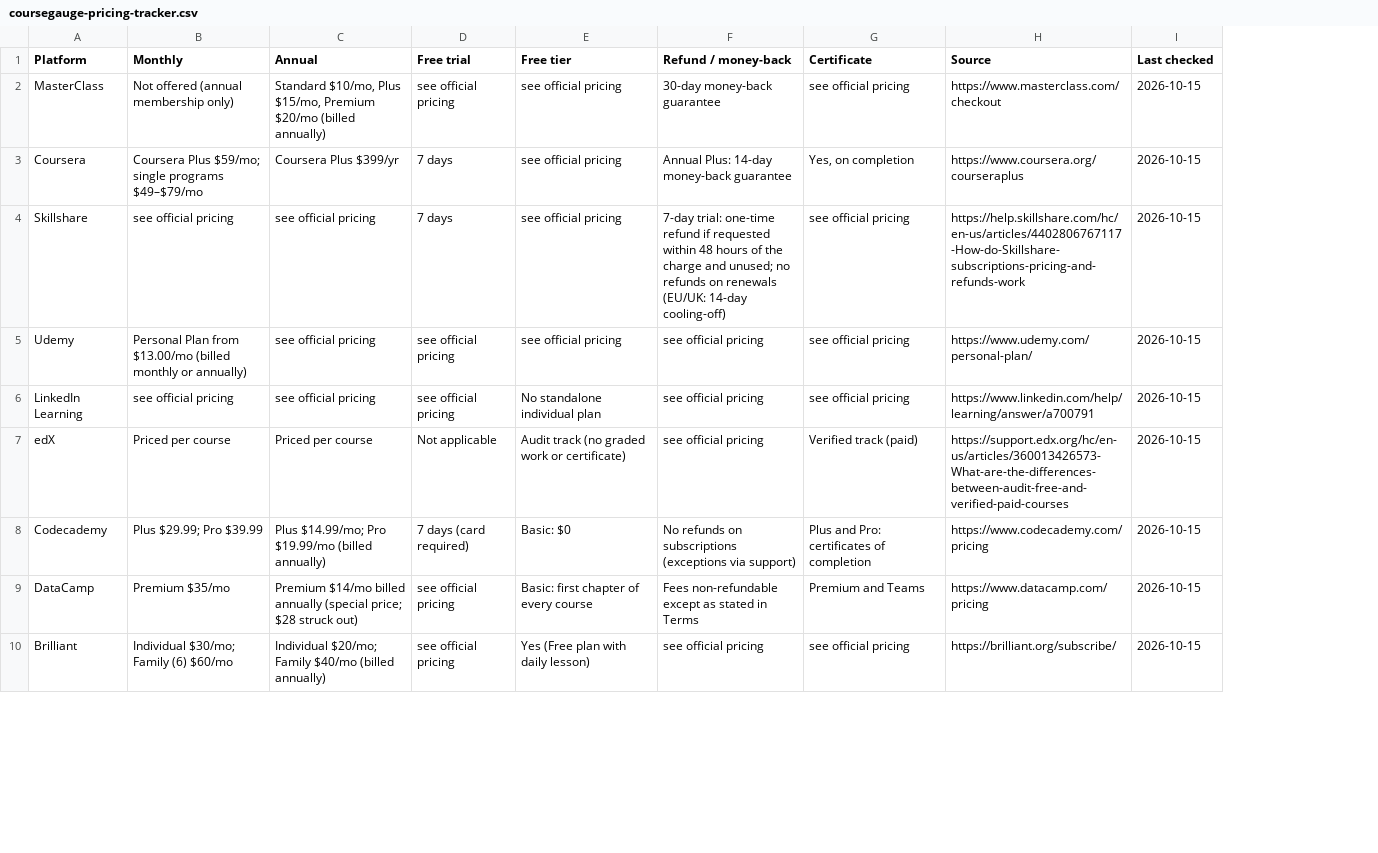
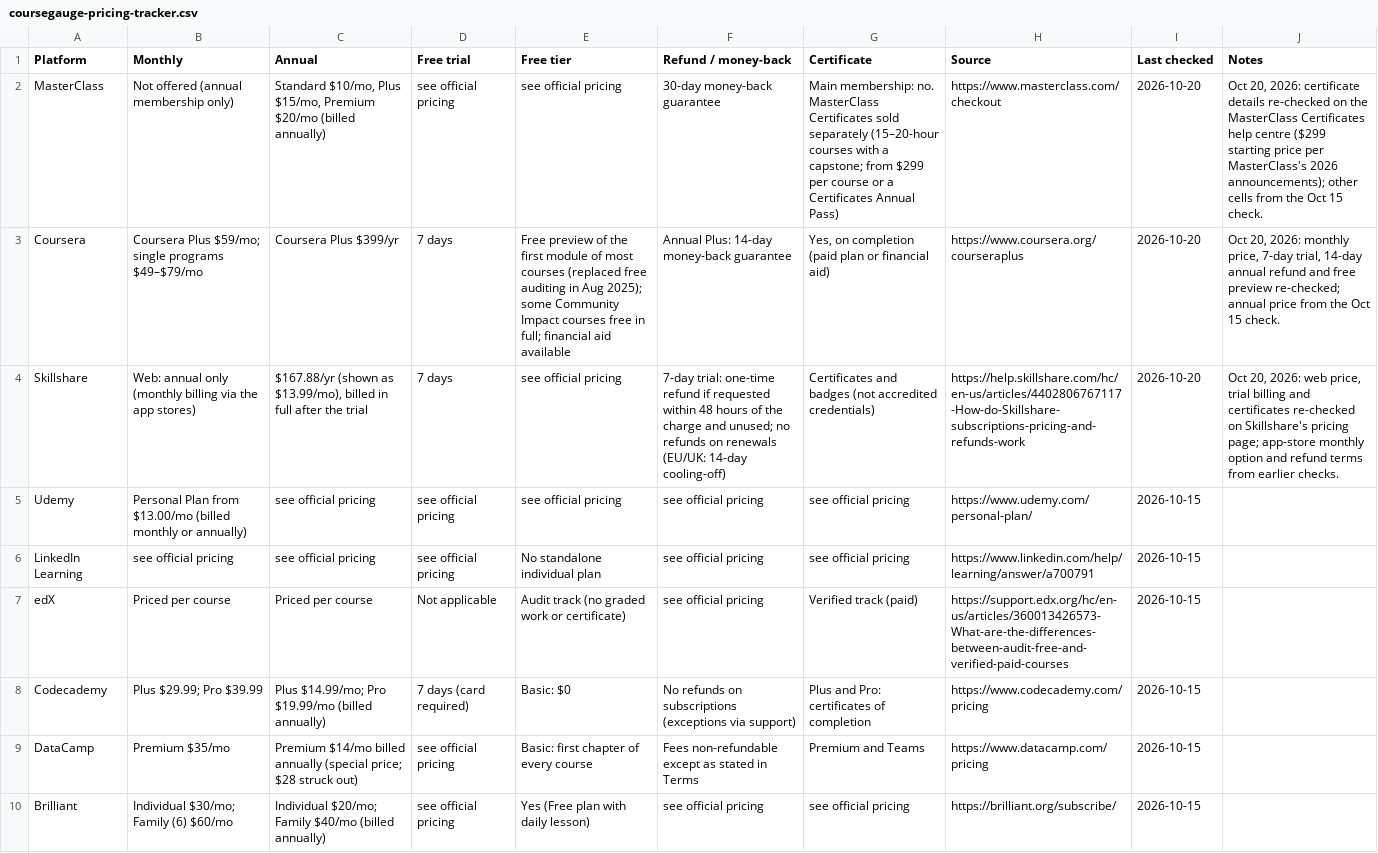
Before and after one commit to joshuaofisrael/course-review-site, a CSV file: pricing-tracker/coursegauge-pricing-tracker.csv, drawn as a sheet; only a part is shown; the diff names each change by its address in the sheet, - before the commit and + after, or states it on an @@ line.

Commit message:
SEO: dated pricing-tracker refresh (Coursera first-module preview, MasterClass Certificates, Skillshare web price); per-row check dates, CSV notes, recent-updates section; log 2026-10-20

```diff
--- a/pricing-tracker/coursegauge-pricing-tracker.csv
+++ b/pricing-tracker/coursegauge-pricing-tracker.csv
+column J (Notes), rows 2-4: Oct 20, 2026: certificate details re-checked on the MasterClass Certificates help centre ($299 starting price per MasterClass's 2026 announcements); other cells from the Oct 15 check. | Oct 20, 2026: monthly price, 7-day trial, 14-day annual refund and free preview re-checked; annual price from the Oct 15 check. | Oct 20, 2026: web price, trial billing and certificates re-checked on Skillshare's pricing page; app-store monthly option and refund terms from earlier checks.
-G2 (Certificate): see official pricing
+G2 (Certificate): Main membership: no. MasterClass Certificates sold separately (15–20-hour courses with a capstone; from $299 per course or a Certificates Annual Pass)
-I2:I4 (Last checked): 2026-10-15
+I2:I4 (Last checked): 2026-10-20
-E3 (Free tier): see official pricing
+E3 (Free tier): Free preview of the first module of most courses (replaced free auditing in Aug 2025); some Community Impact courses free in full; financial aid available
-G3 (Certificate): Yes, on completion
+G3 (Certificate): Yes, on completion (paid plan or financial aid)
-B4 (Monthly): see official pricing
+B4 (Monthly): Web: annual only (monthly billing via the app stores)
-C4 (Annual): see official pricing
+C4 (Annual): $167.88/yr (shown as $13.99/mo), billed in full after the trial
-G4 (Certificate): see official pricing
+G4 (Certificate): Certificates and badges (not accredited credentials)
```
Also changed, not shown: 6 other files.
